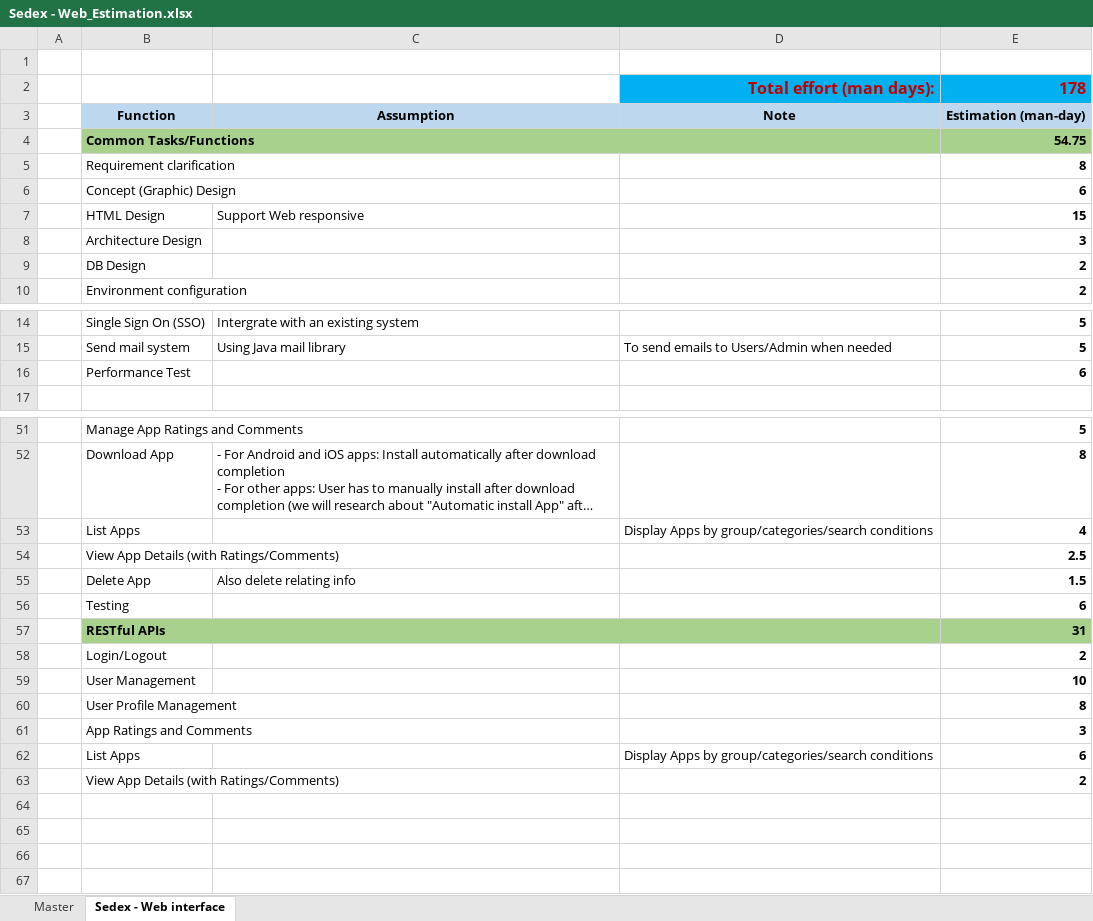
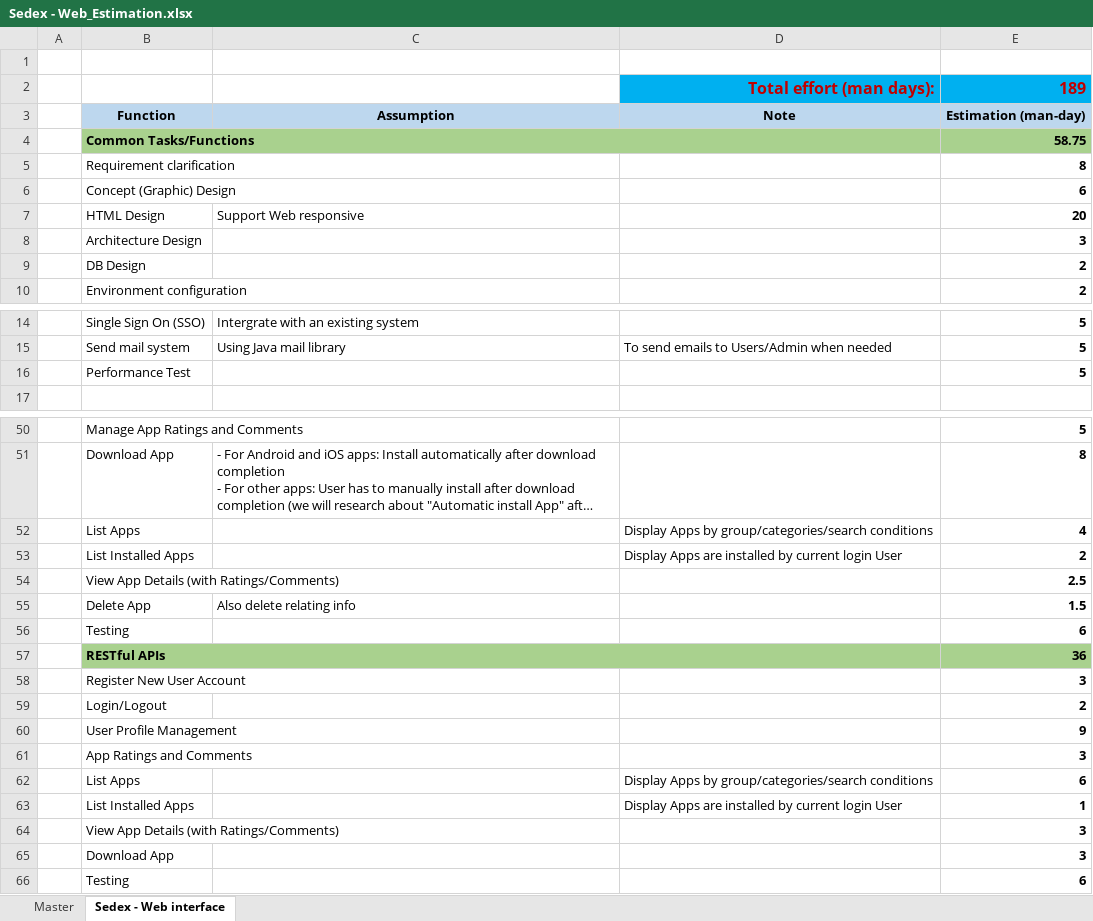
Before and after one commit to ndlongit/longnd-data, an Excel workbook: Temp/Sedex - Web_Estimation.xlsx, sheet Sedex - Web interface, drawn as a sheet; only a part is shown, gaps mark what is left out; long unchanged cells end in …; values as stored, in another font and other column widths than the file's, no borders; removed rows and columns are numbered as before the commit, all else as after; the diff covers the shown part only; the diff names each change by its address in the sheet, - before the commit and + after, or states it on an @@ line.

```diff
--- a/Temp/Sedex - Web_Estimation.xlsx (sheet Sedex - Web interface)
+++ b/Temp/Sedex - Web_Estimation.xlsx (sheet Sedex - Web interface)
-E2: 178
+E2: 189
-E4: 54.75
+E4: 58.75
-E7: 15
+E7: 20
-E16: 6
+E16: 5
+row 53:  | List Installed Apps |  | Display Apps are installed by current login User | 2
-E57: 31
+E57: 36
+row 58:  | Register New User Account |  |  | 3
-row 59:  | User Management |  |  | 10
-E60: 8
+E60: 9
-row 63:  | View App Details (with Ratings/Comments) |  |  | 2
+row 63:  | List Installed Apps |  | Display Apps are installed by current login User | 1
+row 64:  | View App Details (with Ratings/Comments) |  |  | 3
+row 65:  | Download App |  |  | 3
+row 66:  | Testing |  |  | 6
```
Also changed, not shown: 1 removed row and 1 edited cell elsewhere in this sheet, sheet Master, formulas that keep their value.
